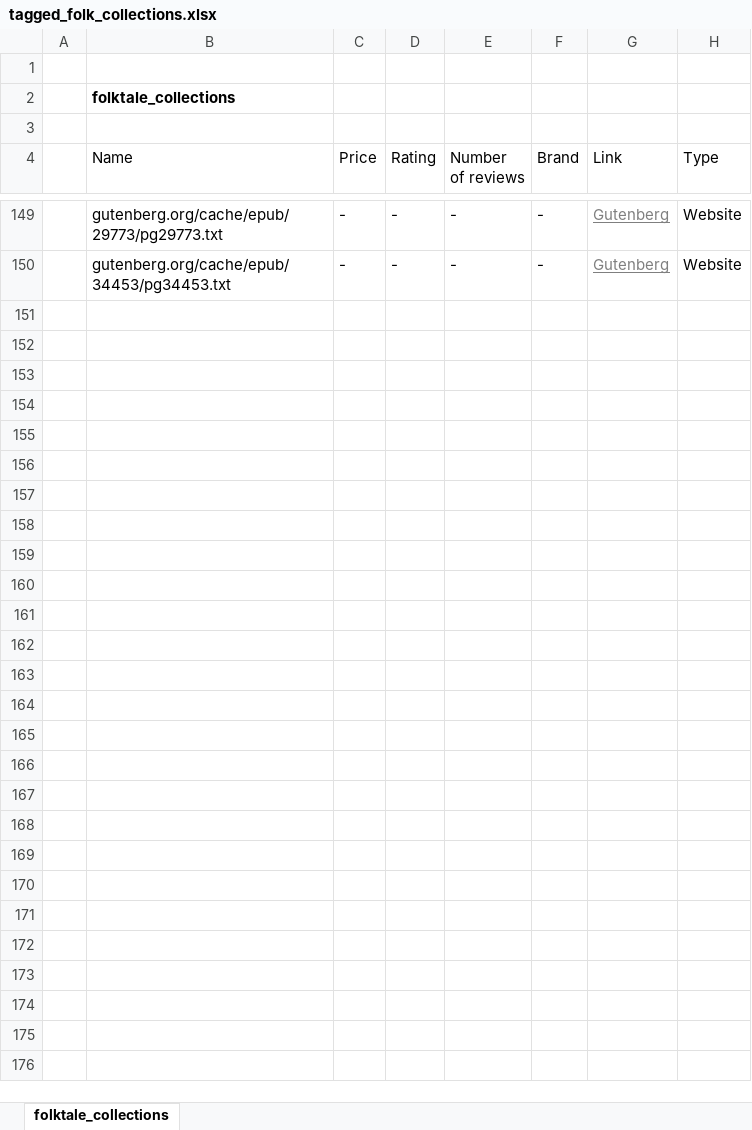
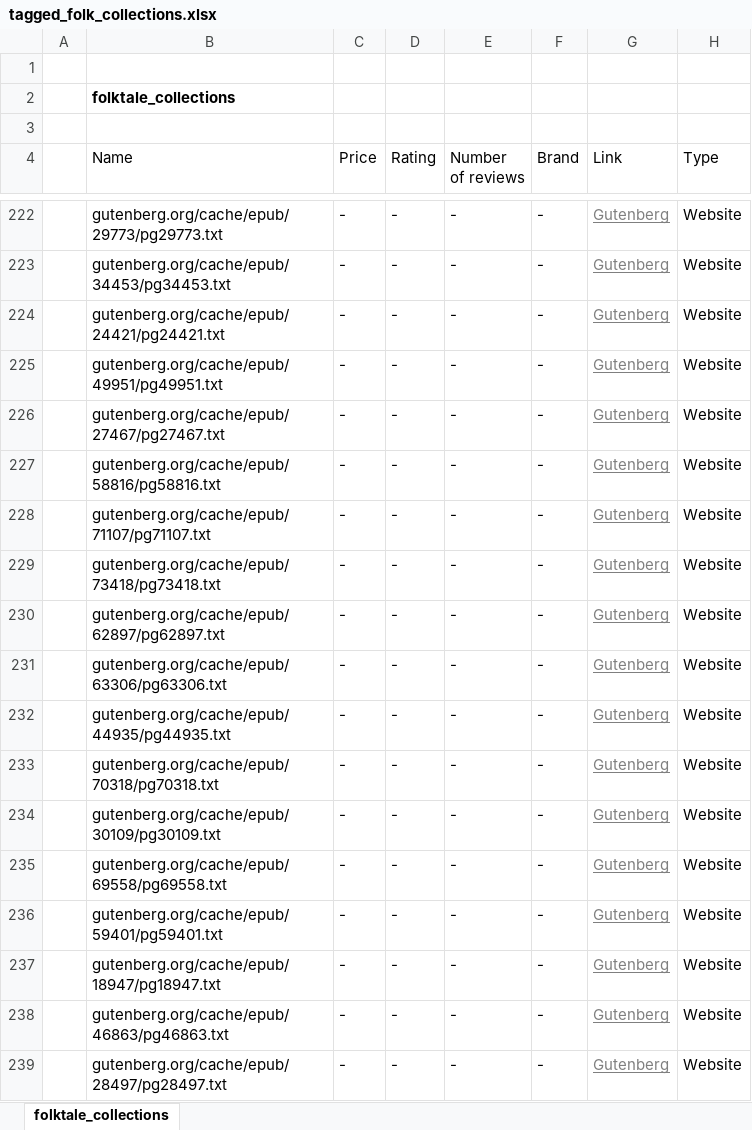
Before and after one commit to j-hagedorn/trilogy, an Excel workbook: data/process_files/tagged_folk_collections.xlsx, sheet folktale_collections, drawn as a sheet; only a part is shown, gaps mark what is left out; values as stored, in another font and other column widths than the file's, no borders; table styles not drawn; the diff covers the shown part only; the diff names each change by its address in the sheet, - before the commit and + after, or states it on an @@ line.

Commit message:
Update tagged_folk_collections.xlsx

```diff
--- a/data/process_files/tagged_folk_collections.xlsx (sheet folktale_collections)
+++ b/data/process_files/tagged_folk_collections.xlsx (sheet folktale_collections)
+row 224:  | gutenberg.org/cache/epub/24421/pg24421.txt | - | - | - | - | Gutenberg | Website
+row 225:  | gutenberg.org/cache/epub/49951/pg49951.txt | - | - | - | - | Gutenberg | Website
+row 226:  | gutenberg.org/cache/epub/27467/pg27467.txt | - | - | - | - | Gutenberg | Website
+row 227:  | gutenberg.org/cache/epub/58816/pg58816.txt | - | - | - | - | Gutenberg | Website
+row 228:  | gutenberg.org/cache/epub/71107/pg71107.txt | - | - | - | - | Gutenberg | Website
+row 229:  | gutenberg.org/cache/epub/73418/pg73418.txt | - | - | - | - | Gutenberg | Website
+row 230:  | gutenberg.org/cache/epub/62897/pg62897.txt | - | - | - | - | Gutenberg | Website
+row 231:  | gutenberg.org/cache/epub/63306/pg63306.txt | - | - | - | - | Gutenberg | Website
+row 232:  | gutenberg.org/cache/epub/44935/pg44935.txt | - | - | - | - | Gutenberg | Website
+row 233:  | gutenberg.org/cache/epub/70318/pg70318.txt | - | - | - | - | Gutenberg | Website
+row 234:  | gutenberg.org/cache/epub/30109/pg30109.txt | - | - | - | - | Gutenberg | Website
+row 235:  | gutenberg.org/cache/epub/69558/pg69558.txt | - | - | - | - | Gutenberg | Website
+row 236:  | gutenberg.org/cache/epub/59401/pg59401.txt | - | - | - | - | Gutenberg | Website
+row 237:  | gutenberg.org/cache/epub/18947/pg18947.txt | - | - | - | - | Gutenberg | Website
+row 238:  | gutenberg.org/cache/epub/46863/pg46863.txt | - | - | - | - | Gutenberg | Website
+row 239:  | gutenberg.org/cache/epub/28497/pg28497.txt | - | - | - | - | Gutenberg | Website
```
Also changed, not shown: 106 added rows, 1 moved row and 33 edited cells elsewhere in this sheet, formulas that keep their value.
